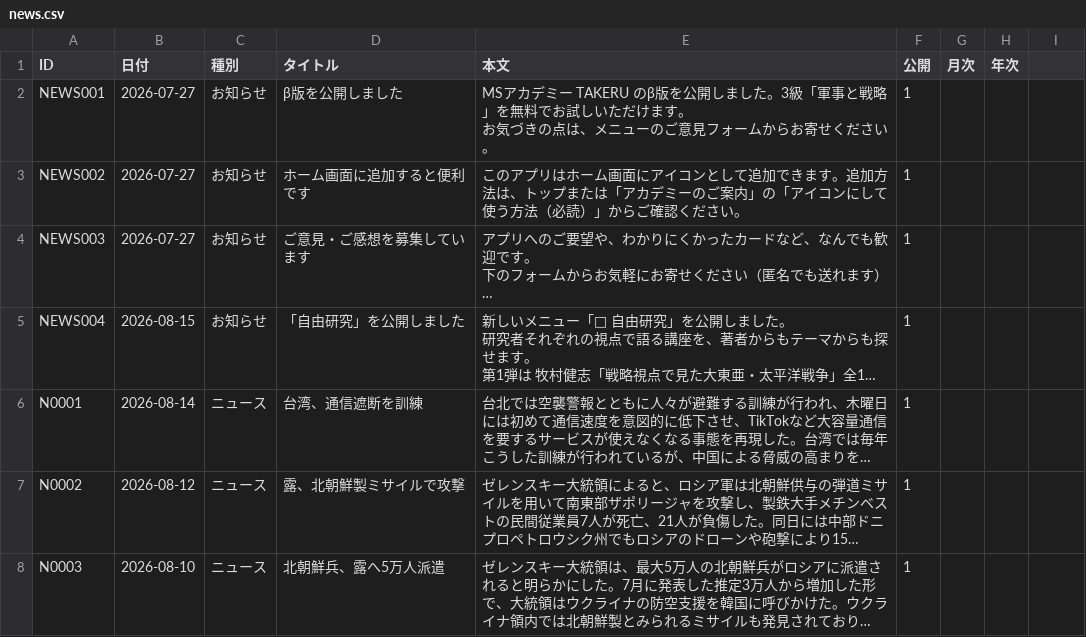
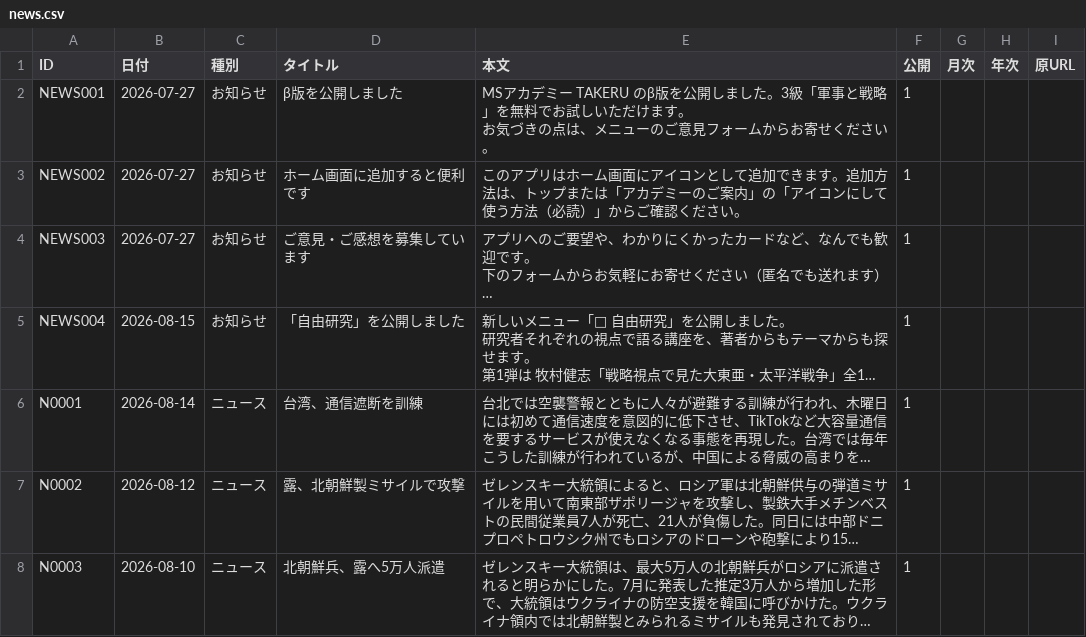
Before and after one commit to SophieITSecret/SophieITSecret.github.io, a CSV file: staging/TAKERU/news.csv, drawn as a sheet; only a part is shown; long unchanged cells end in …; the diff names each change by its address in the sheet, - before the commit and + after, or states it on an @@ line.

```diff
--- a/staging/TAKERU/news.csv
+++ b/staging/TAKERU/news.csv
-I1: (empty)
+I1: 原URL
```
Also changed, not shown: 5 other files.
